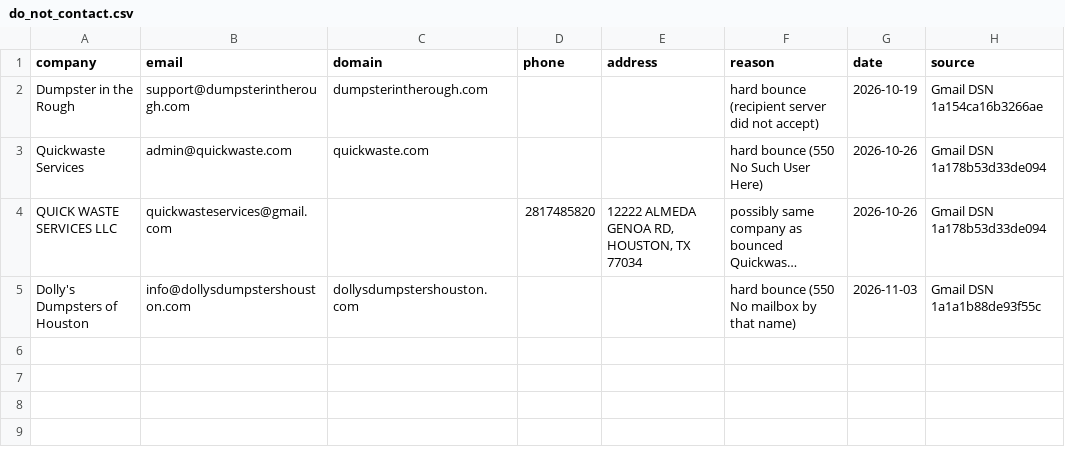
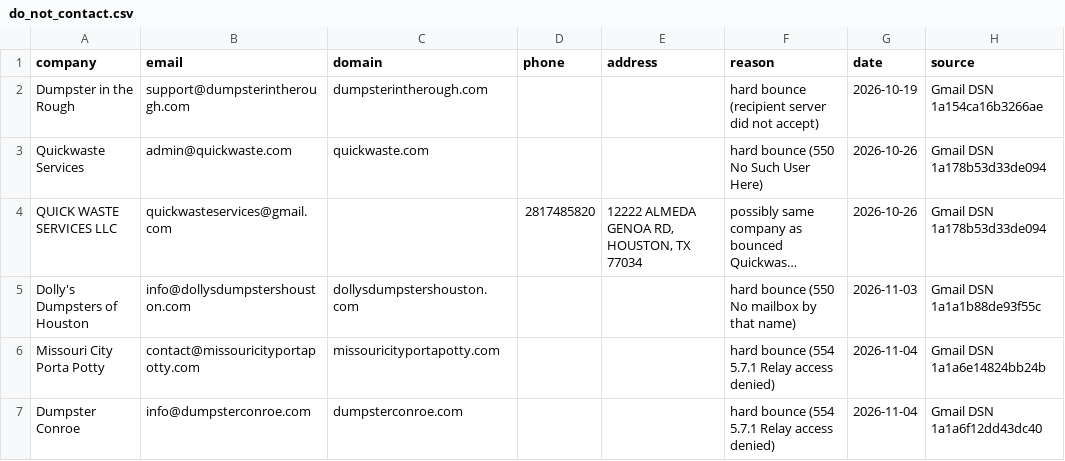
Before and after one commit to lethimcooke/Jobsite-Intelligence, a CSV file: data/do_not_contact.csv, drawn as a sheet; long unchanged cells end in …; the diff names each change by its address in the sheet, - before the commit and + after, or states it on an @@ line.

```diff
--- a/data/do_not_contact.csv
+++ b/data/do_not_contact.csv
+row 6: Missouri City Porta Potty | contact@missouricityportapotty.com | missouricityportapotty.com |  |  | hard bounce (554 5.7.1 Relay access denied) | 2026-11-04 | Gmail DSN 1a1a6e14824bb24b
+row 7: Dumpster Conroe | info@dumpsterconroe.com | dumpsterconroe.com |  |  | hard bounce (554 5.7.1 Relay access denied) | 2026-11-04 | Gmail DSN 1a1a6f12dd43dc40
```
Also changed, not shown: data/hauler_list_houston.csv, data/outreach_results.csv, 17 other files.
